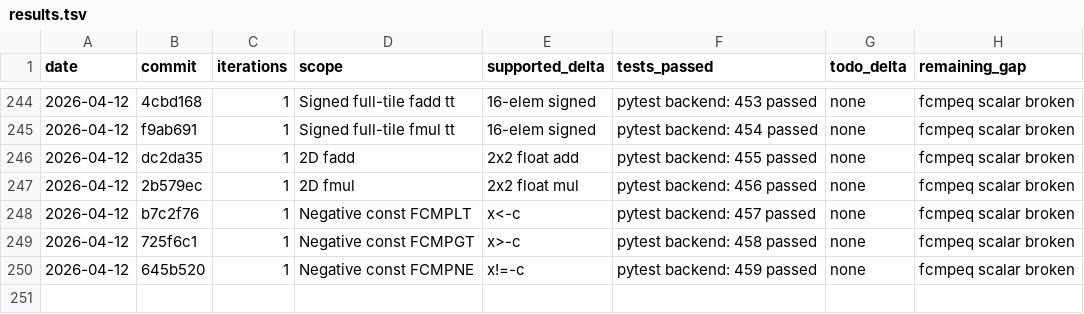
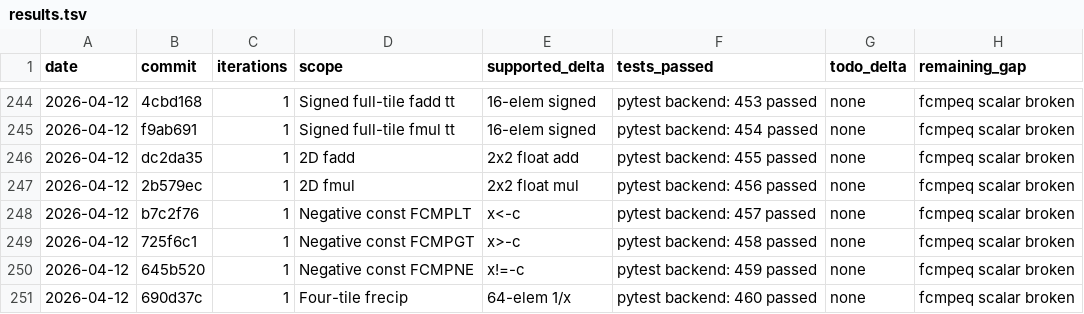
Before and after one commit to hanw/tinytpu, a TSV file: results.tsv, drawn as a sheet; only a part is shown, gaps mark what is left out.

Commit message:
tinytpu: add four-tile float reciprocal coverage

```diff
--- a/results.tsv
+++ b/results.tsv
@@ -250 +250,2 @@ date	commit	iterations	scope	supported_delta	tests_passed	todo_delta	remaining_g
 2026-04-12	645b520	1	Negative const FCMPNE	x!=-c	pytest backend: 459 passed	none	fcmpeq scalar broken
+2026-04-12	690d37c	1	Four-tile frecip	64-elem 1/x	pytest backend: 460 passed	none	fcmpeq scalar broken
```
Also changed, not shown: 1 other file.
